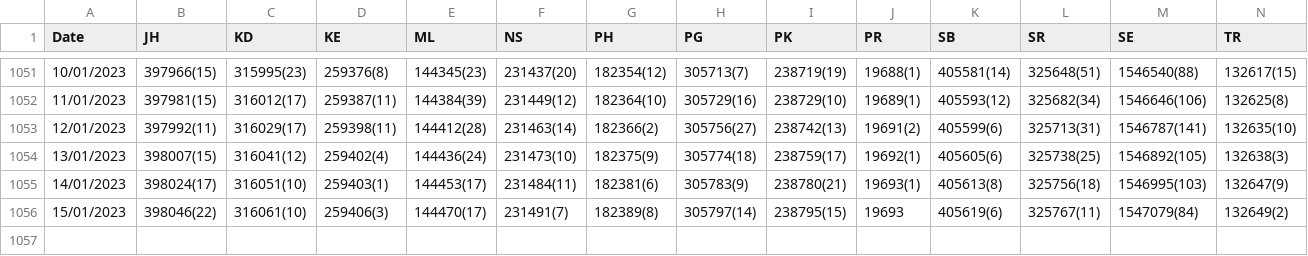
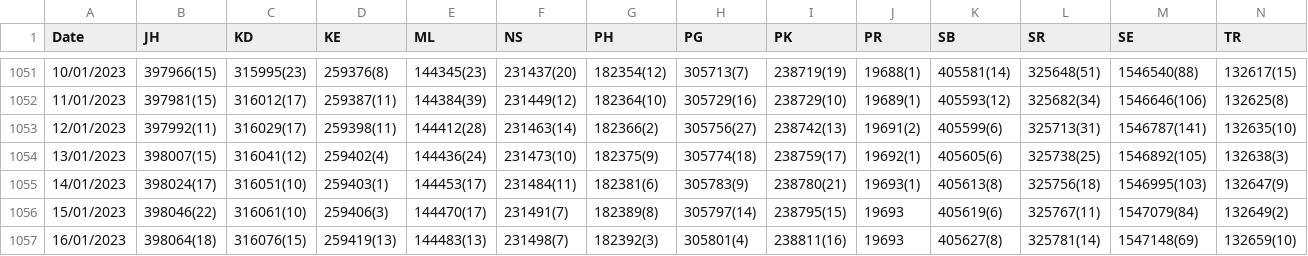
Before and after one commit to drxyzw/WuhanCoronavirus-Malaysia, a CSV file: data/byStatesRaw.csv, drawn as a sheet; only a part is shown, gaps mark what is left out; rows hold the shown columns only; the diff names each change by its address in the sheet, - before the commit and + after, or states it on an @@ line.

```diff
--- a/data/byStatesRaw.csv
+++ b/data/byStatesRaw.csv
+row 1057: 16/01/2023 | 398064(18) | 316076(15) | 259419(13) | 144483(13) | 231498(7) | 182392(3) | 305801(4) | 238811(16) | 19693 | 405627(8) | 325781(14) | 1547148(69) | 132659(10)
```
Also changed, not shown: data/byStateDynamics.csv, data/dailyTotal.csv, 6 other files.
